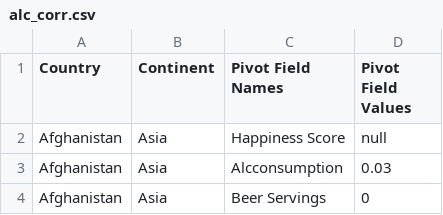
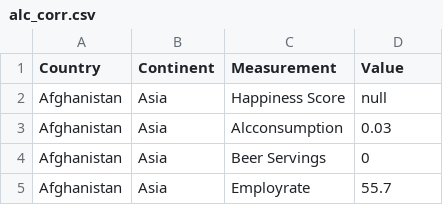
Before and after one commit to arzukhanna9/FIT3179_Assignment2, a CSV file: data/alc_corr.csv, drawn as a sheet; only a part is shown; the shorter side is filled out with more unchanged rows; the diff names each change by its address in the sheet, - before the commit and + after, or states it on an @@ line.

Commit message:
Update alc_corr.csv

```diff
--- a/data/alc_corr.csv
+++ b/data/alc_corr.csv
-C1: Pivot Field Names
+C1: Measurement
-D1: Pivot Field Values
+D1: Value
```
